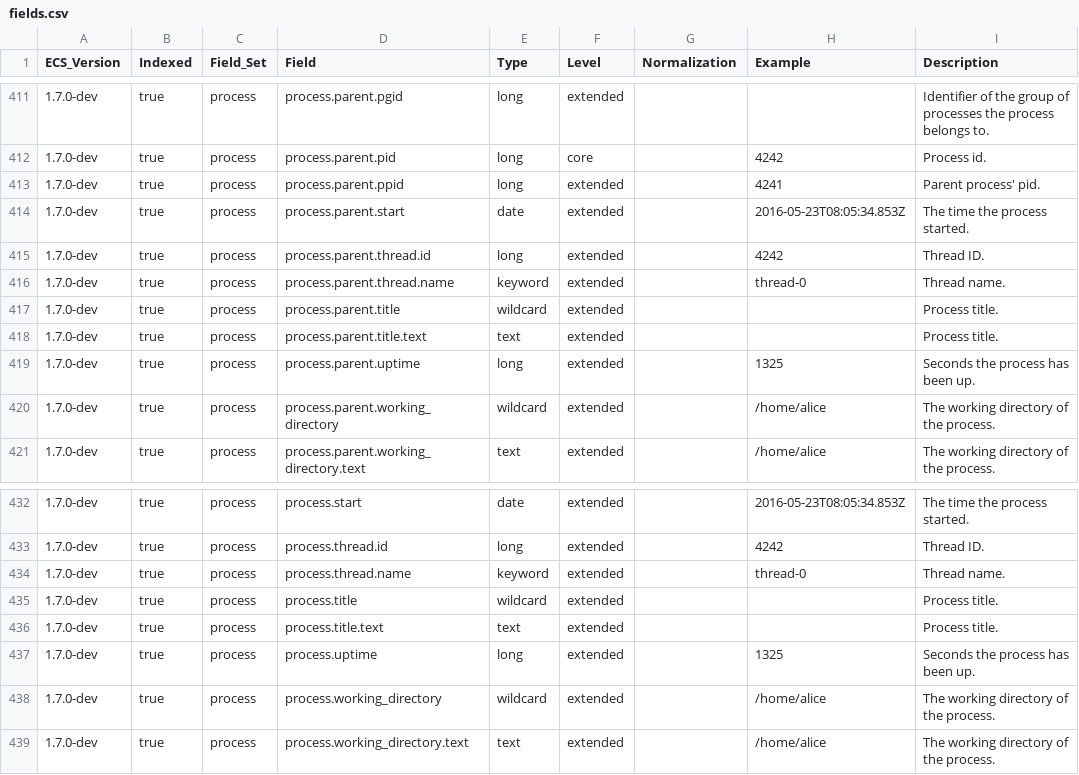
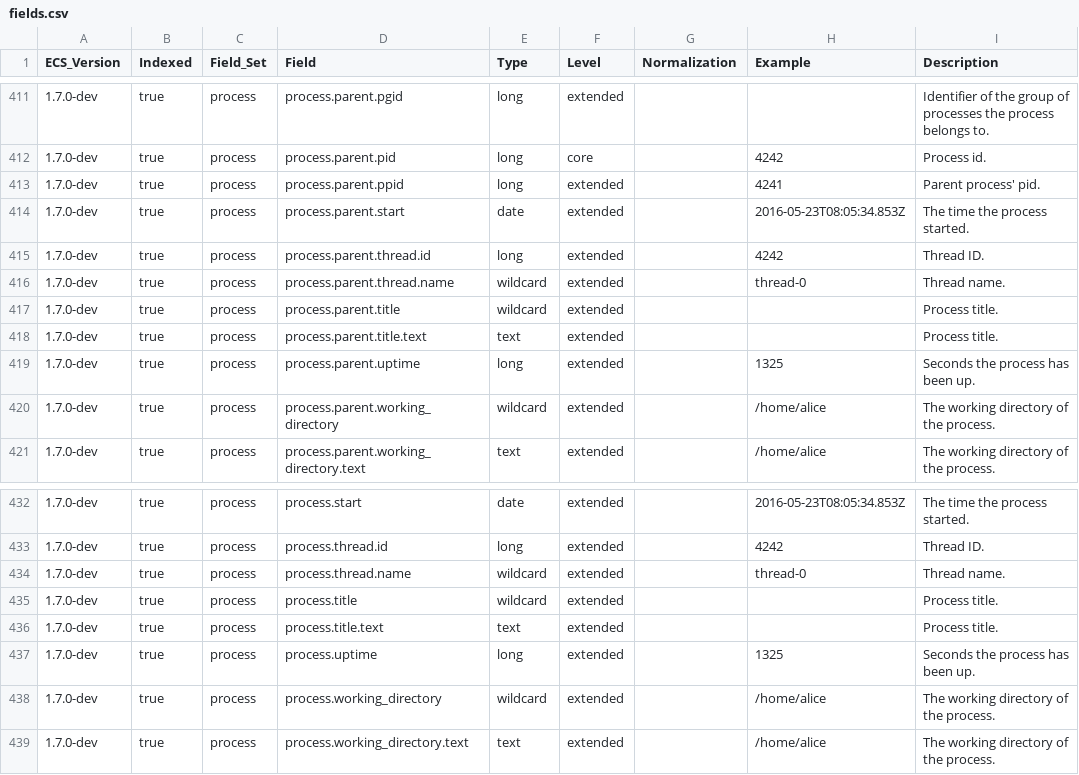
Before and after one commit to elastic/ecs, a CSV file: experimental/generated/csv/fields.csv, drawn as a sheet; only a part is shown, gaps mark what is left out.

Commit message:
Add missing `process.thread.name` to experimental definitions (#1103)
# Conflicts:
#	experimental/generated/csv/fields.csv

```diff
--- a/experimental/generated/csv/fields.csv
+++ b/experimental/generated/csv/fields.csv
@@ -415,3 +415,3 @@ ECS_Version,Indexed,Field_Set,Field,Type,Level,Normalization,Example,Description
 1.7.0-dev,true,process,process.parent.thread.id,long,extended,,4242,Thread ID.
-1.7.0-dev,true,process,process.parent.thread.name,keyword,extended,,thread-0,Thread name.
+1.7.0-dev,true,process,process.parent.thread.name,wildcard,extended,,thread-0,Thread name.
 1.7.0-dev,true,process,process.parent.title,wildcard,extended,,,Process title.
@@ -433,3 +433,3 @@ ECS_Version,Indexed,Field_Set,Field,Type,Level,Normalization,Example,Description
 1.7.0-dev,true,process,process.thread.id,long,extended,,4242,Thread ID.
-1.7.0-dev,true,process,process.thread.name,keyword,extended,,thread-0,Thread name.
+1.7.0-dev,true,process,process.thread.name,wildcard,extended,,thread-0,Thread name.
 1.7.0-dev,true,process,process.title,wildcard,extended,,,Process title.
```
Also changed, not shown: 6 other files.
